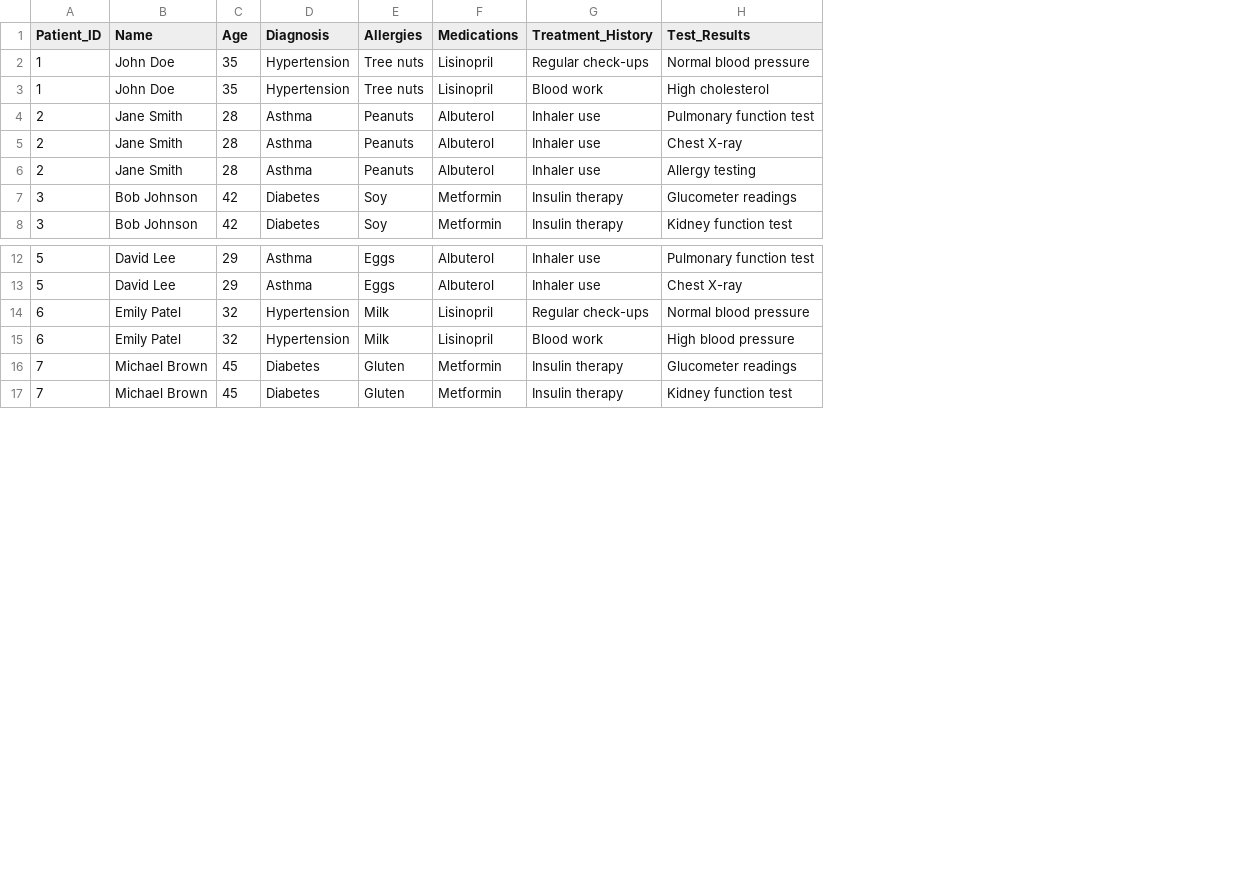
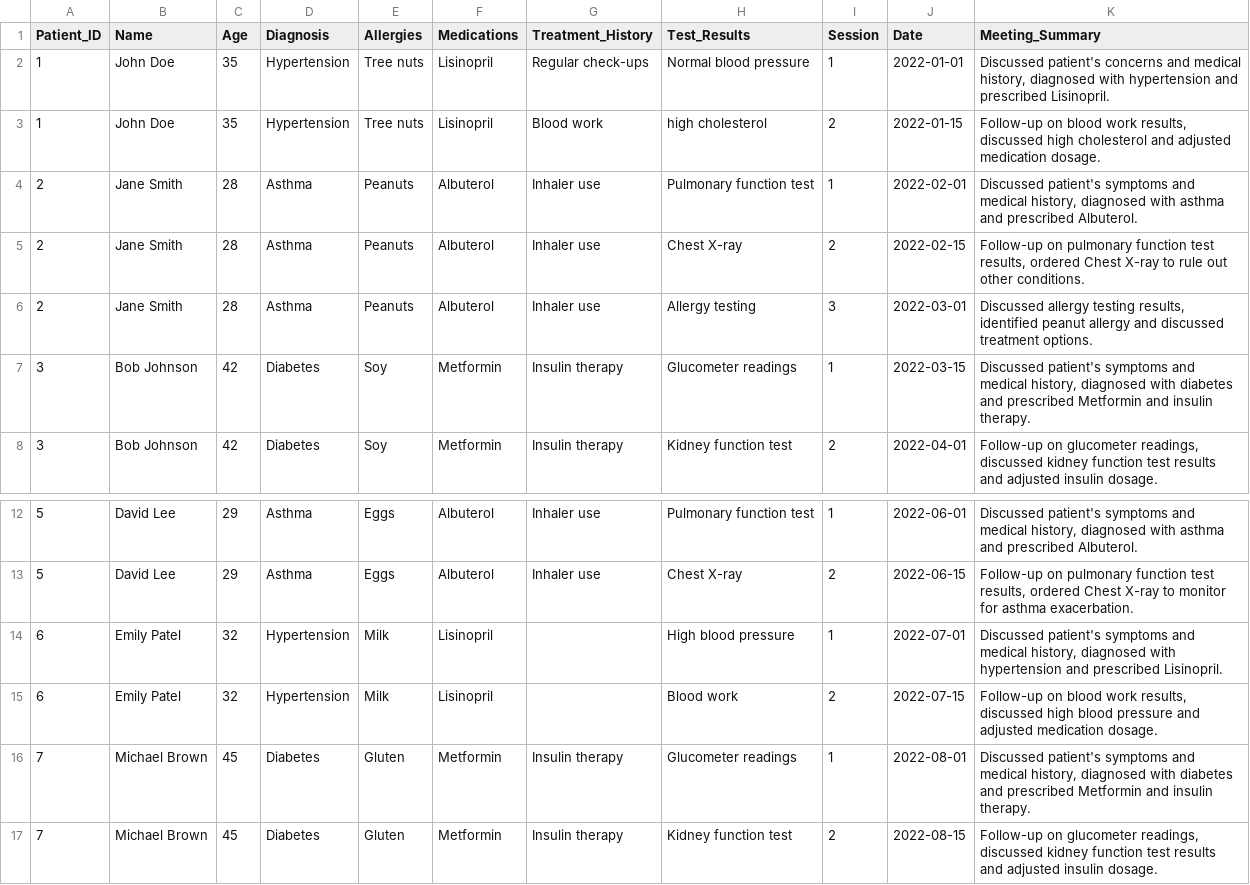
Before and after one commit to IvanReznikov/LangChain4LifeScience, a CSV file: data/datasets/ch10_patients_visits_data.csv, drawn as a sheet; only a part is shown, gaps mark what is left out; the diff names each change by its address in the sheet, - before the commit and + after, or states it on an @@ line.

Commit message:
adding data

```diff
--- a/data/datasets/ch10_patients_visits_data.csv
+++ b/data/datasets/ch10_patients_visits_data.csv
+column I (Session), rows 2-8: 1 | 2 | 1 | 2 | 3 | 1 | 2; rows 12-17: 1 | 2 | 1 | 2 | 1 | 2
+column J (Date), rows 2-8: 2022-01-01 | 2022-01-15 | 2022-02-01 | 2022-02-15 | 2022-03-01 | 2022-03-15 | 2022-04-01; rows 12-17: 2022-06-01 | 2022-06-15 | 2022-07-01 | 2022-07-15 | 2022-08-01 | 2022-08-15
+column K (Meeting_Summary), rows 2-8: Discussed patient's concerns and medical history, diagnosed with hypertension and prescribed Lisinopril. | Follow-up on blood work results, discussed high cholesterol and adjusted medication dosage. | Discussed patient's symptoms and medical history, diagnosed with asthma and prescribed Albuterol. | Follow-up on pulmonary function test results, ordered Chest X-ray to rule out other conditions. | Discussed allergy testing results, identified peanut allergy and discussed treatment options. | Discussed patient's symptoms and medical history, diagnosed with diabetes and prescribed Metformin and insulin therapy. | Follow-up on glucometer readings, discussed kidney function test results and adjusted insulin dosage.; rows 12-17: Discussed patient's symptoms and medical history, diagnosed with asthma and prescribed Albuterol. | Follow-up on pulmonary function test results, ordered Chest X-ray to monitor for asthma exacerbation. | Discussed patient's symptoms and medical history, diagnosed with hypertension and prescribed Lisinopril. | Follow-up on blood work results, discussed high blood pressure and adjusted medication dosage. | Discussed patient's symptoms and medical history, diagnosed with diabetes and prescribed Metformin and insulin therapy. | Follow-up on glucometer readings, discussed kidney function test results and adjusted insulin dosage.
-H3 (Test_Results): High cholesterol
+H3 (Test_Results): high cholesterol
-G14 (Treatment_History): Regular check-ups
+G14 (Treatment_History): (empty)
-H14 (Test_Results): Normal blood pressure
+H14 (Test_Results): High blood pressure
-G15 (Treatment_History): Blood work
+G15 (Treatment_History): (empty)
-H15 (Test_Results): High blood pressure
+H15 (Test_Results): Blood work
```
Also changed, not shown: 1 other file.
